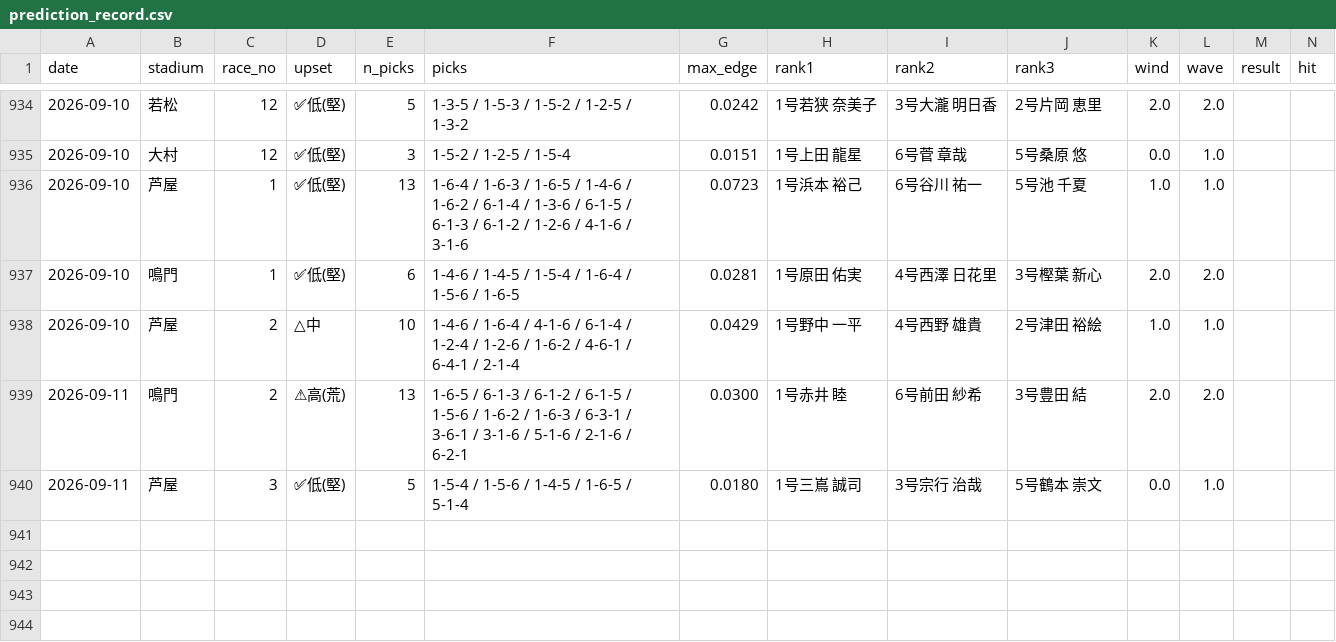
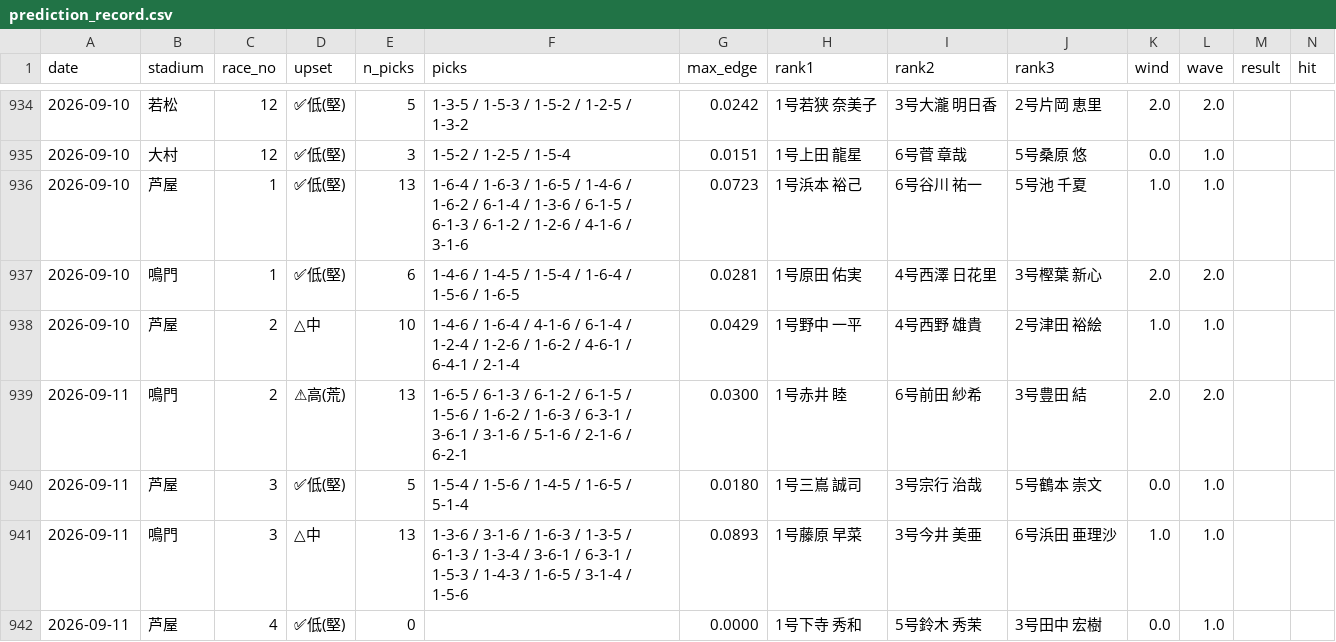
Before and after one commit to mi59jis/kyotei-allauto, a CSV file: prediction_record.csv, drawn as a sheet; only a part is shown, gaps mark what is left out; rows hold the shown columns only; the diff names each change by its address in the sheet, - before the commit and + after, or states it on an @@ line.

```diff
--- a/prediction_record.csv
+++ b/prediction_record.csv
+row 941: 2026-09-11 | 鳴門 | 3 | △中 | 13 | 1-3-6 / 3-1-6 / 1-6-3 / 1-3-5 / 6-1-3 / 1-3-4 / 3-6-1 / 6-3-1 / 1-5-3 / 1-4-3 / 1-6-5 / 3-1-4 / 1-5-6 | 0.0893 | 1号藤原 早菜 | 3号今井 美亜 | 6号浜田 亜理沙 | 1.0 | 1.0
+row 942: 2026-09-11 | 芦屋 | 4 | ✅低(堅) | 0 |  | 0.0000 | 1号下寺 秀和 | 5号鈴木 秀茉 | 3号田中 宏樹 | 0.0 | 1.0
```
Also changed, not shown: 1 other file.
